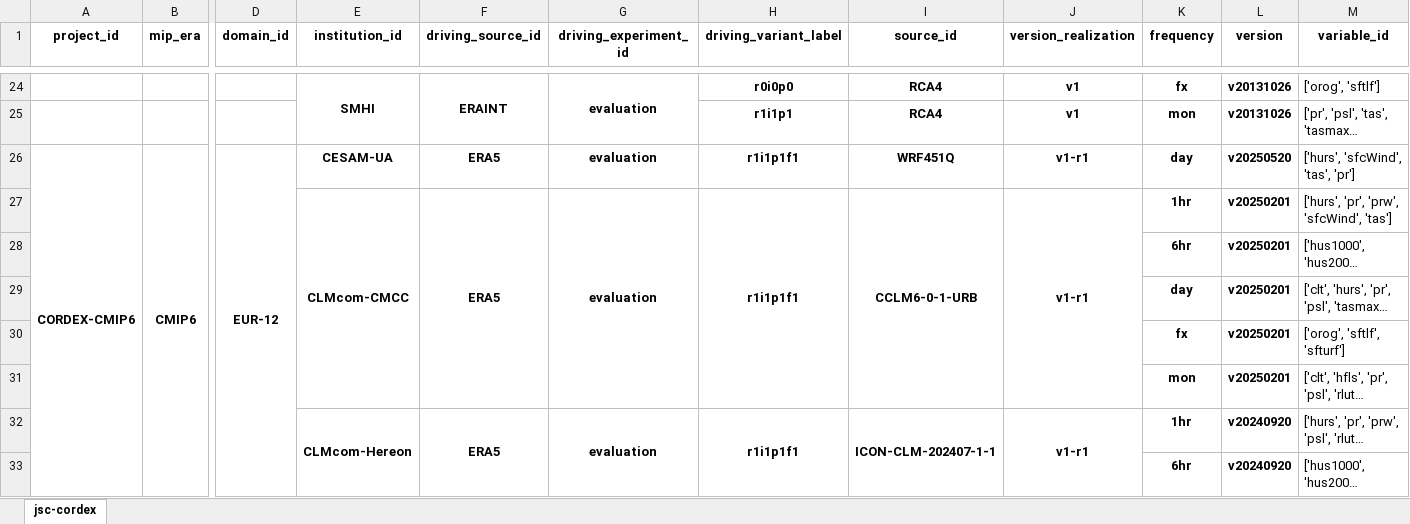
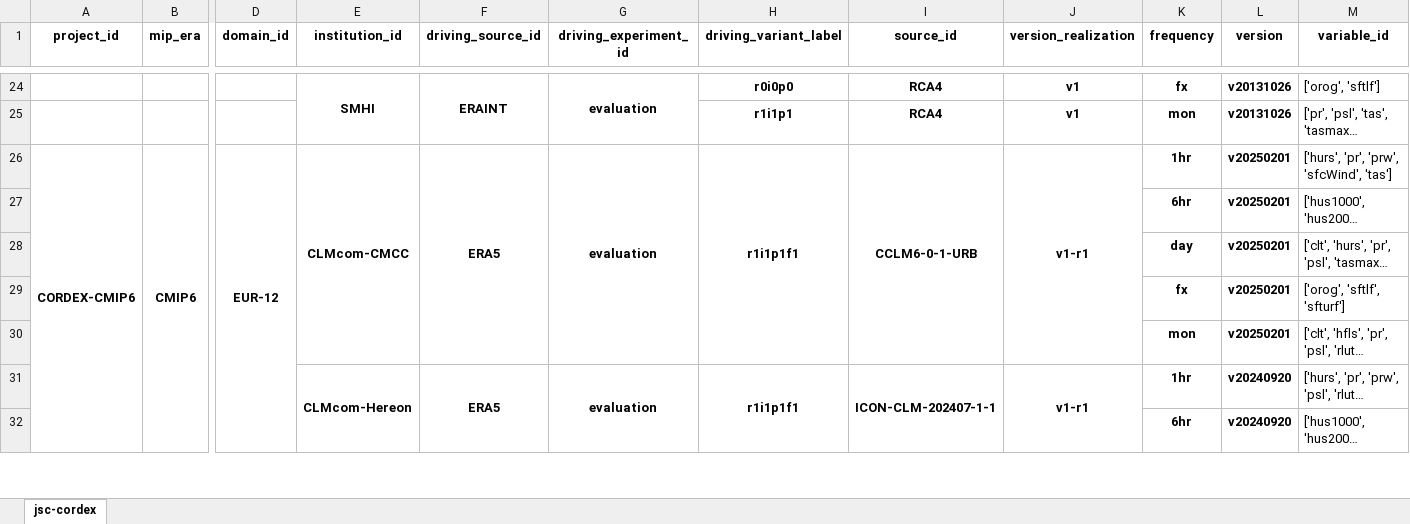
Before and after one commit to euro-cordex/joint-evaluation, an Excel workbook: catalog.xlsx, sheet jsc-cordex, drawn as a sheet; only a part is shown, gaps mark what is left out; long unchanged cells end in …; values as stored, in another font and other column widths than the file's, no borders; removed rows and columns are numbered as before the commit, all else as after; rows hold the shown columns only; the diff names each change by its address in the sheet, - before the commit and + after, or states it on an @@ line.

```diff
--- a/catalog.xlsx (sheet jsc-cordex)
+++ b/catalog.xlsx (sheet jsc-cordex)
-E26 (institution_id): CESAM-UA
+E26 (institution_id): CLMcom-CMCC
+E26:E30 merged
+F26:F30 merged
+G26:G30 merged
+H26:H30 merged
-I26 (source_id): WRF451Q
+I26 (source_id): CCLM6-0-1-URB
+I26:I30 merged
+J26:J30 merged
-K26 (frequency): day
+K26 (frequency): 1hr
-L26 (version): v20250520
+L26 (version): v20250201
-M26 (variable_id): ['hurs', 'sfcWind', 'tas', 'pr']
+M26 (variable_id): ['hurs', 'pr', 'prw', 'sfcWind', 'tas']
-row 27:  |  |  | CLMcom-CMCC | ERA5 | evaluation | r1i1p1f1 | CCLM6-0-1-URB | v1-r1 | 1hr | v20250201 | ['hurs', 'pr', 'prw', 'sfcWind', 'tas']
```
